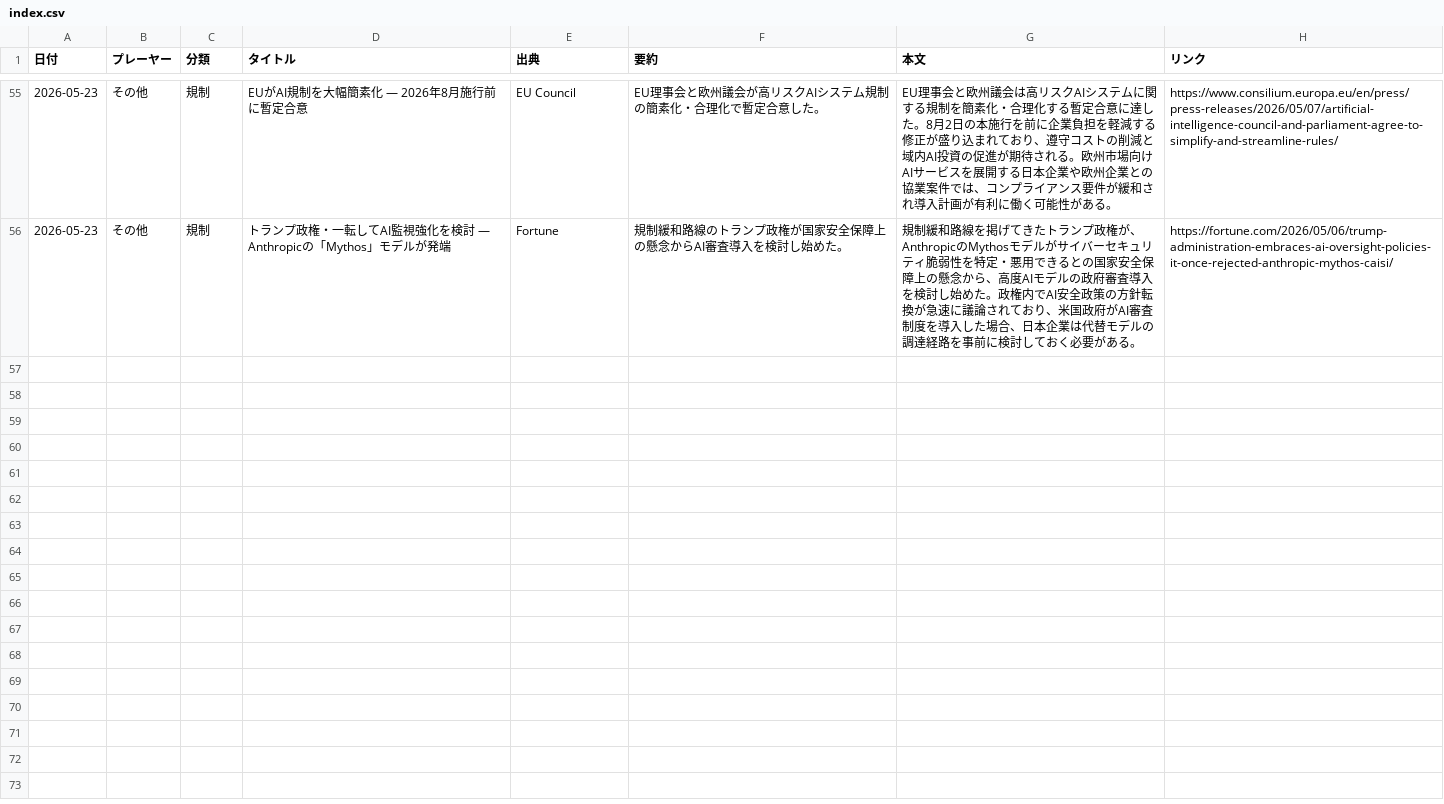
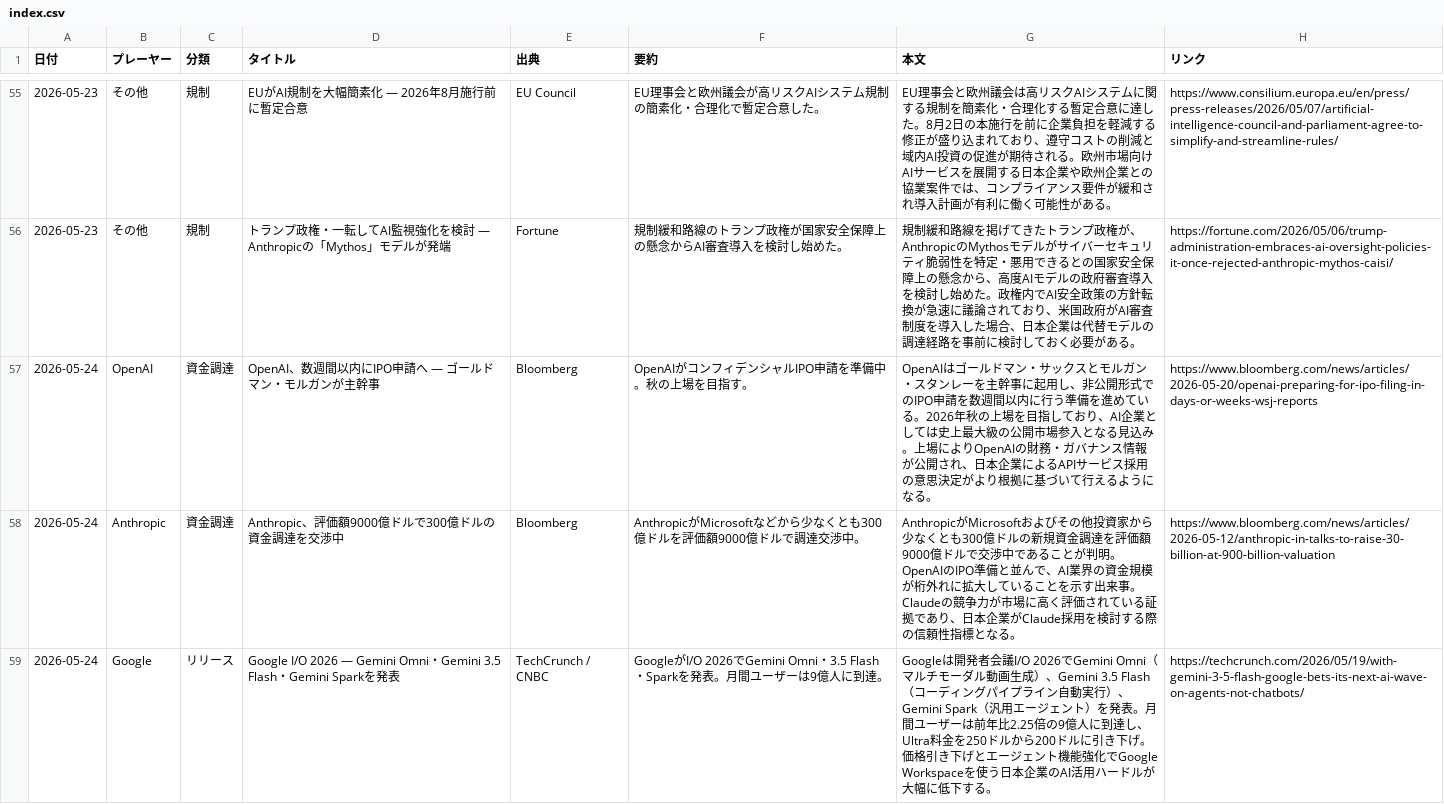
Before and after one commit to yokokazu0414/ai-daily-news, a CSV file: index.csv, drawn as a sheet; only a part is shown, gaps mark what is left out; the diff covers the shown part only; the diff names each change by its address in the sheet, - before the commit and + after, or states it on an @@ line.

```diff
--- a/index.csv
+++ b/index.csv
+row 57: 2026-05-24 | OpenAI | 資金調達 | OpenAI、数週間以内にIPO申請へ — ゴールドマン・モルガンが主幹事 | Bloomberg | OpenAIがコンフィデンシャルIPO申請を準備中。秋の上場を目指す。 | OpenAIはゴールドマン・サックスとモルガン・スタンレーを主幹事に起用し、非公開形式でのIPO申請を数週間以内に行う準備を進めている。2026年秋の上場を目指しており、AI企業としては史上最大級の公開市場参入となる見込み。上場によりOpenAIの財務・ガバナンス情報が公開され、日本企業によるAPIサービス採用の意思決定がより根拠に基づいて行えるようになる。 | https://www.bloomberg.com/news/articles/2026-05-20/openai-preparing-for-ipo-filing-in-days-or-weeks-wsj-reports
+row 58: 2026-05-24 | Anthropic | 資金調達 | Anthropic、評価額9000億ドルで300億ドルの資金調達を交渉中 | Bloomberg | AnthropicがMicrosoftなどから少なくとも300億ドルを評価額9000億ドルで調達交渉中。 | AnthropicがMicrosoftおよびその他投資家から少なくとも300億ドルの新規資金調達を評価額9000億ドルで交渉中であることが判明。OpenAIのIPO準備と並んで、AI業界の資金規模が桁外れに拡大していることを示す出来事。Claudeの競争力が市場に高く評価されている証拠であり、日本企業がClaude採用を検討する際の信頼性指標となる。 | https://www.bloomberg.com/news/articles/2026-05-12/anthropic-in-talks-to-raise-30-billion-at-900-billion-valuation
+row 59: 2026-05-24 | Google | リリース | Google I/O 2026 — Gemini Omni・Gemini 3.5 Flash・Gemini Sparkを発表 | TechCrunch / CNBC | GoogleがI/O 2026でGemini Omni・3.5 Flash・Sparkを発表。月間ユーザーは9億人に到達。 | Googleは開発者会議I/O 2026でGemini Omni（マルチモーダル動画生成）、Gemini 3.5 Flash（コーディングパイプライン自動実行）、Gemini Spark（汎用エージェント）を発表。月間ユーザーは前年比2.25倍の9億人に到達し、Ultra料金を250ドルから200ドルに引き下げ。価格引き下げとエージェント機能強化でGoogle Workspaceを使う日本企業のAI活用ハードルが大幅に低下する。 | https://techcrunch.com/2026/05/19/with-gemini-3-5-flash-google-bets-its-next-ai-wave-on-agents-not-chatbots/
```
Also changed, not shown: 2 added rows elsewhere in this file, 1 other file.
